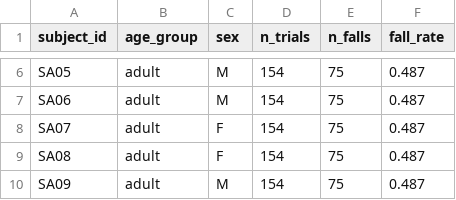
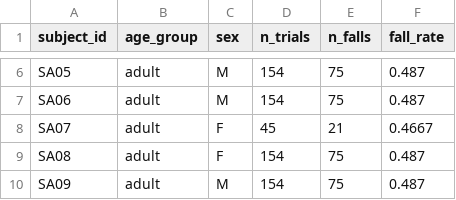
Before and after one commit to Bootcamp-IA-MAD-P7/Proyecto5-grupo1, a CSV file: Backend/data/processed/sisfall/eda_output/subject_balance.csv, drawn as a sheet; only a part is shown, gaps mark what is left out.

```diff
--- a/Backend/data/processed/sisfall/eda_output/subject_balance.csv
+++ b/Backend/data/processed/sisfall/eda_output/subject_balance.csv
@@ -7,3 +7,3 @@ SA05,adult,M,154,75,0.487
 SA06,adult,M,154,75,0.487
-SA07,adult,F,154,75,0.487
+SA07,adult,F,45,21,0.4667
 SA08,adult,F,154,75,0.487
```
Also changed, not shown: Backend/data/processed/sisfall/eda_output/single_feature_auc_scan.csv, 11 other files.
